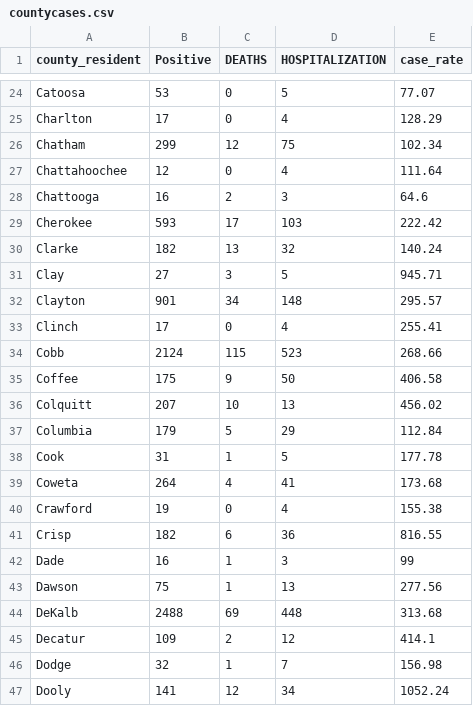
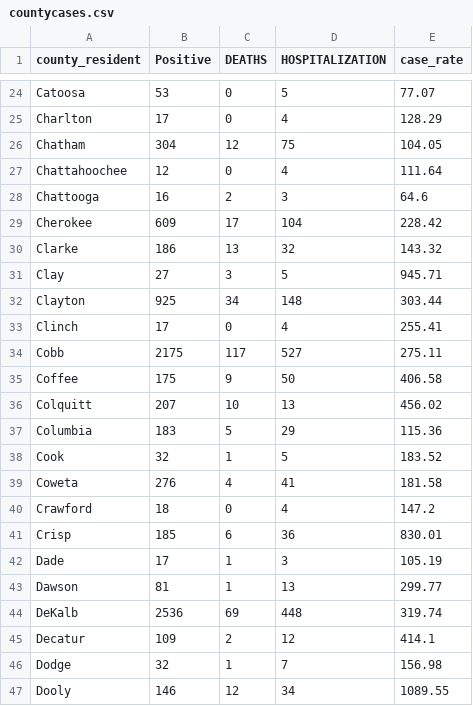
Before and after one commit to AliMedicalOpenSource/Covid-19-Enhanced-Dataset, a CSV file: raw/usa/ga/countycases.csv, drawn as a sheet; only a part is shown, gaps mark what is left out; the diff covers the shown part only.

```diff
--- a/raw/usa/ga/countycases.csv
+++ b/raw/usa/ga/countycases.csv
@@ -25,23 +25,23 @@ Catoosa,53,0,5,77.07
 Charlton,17,0,4,128.29
-Chatham,299,12,75,102.34
+Chatham,304,12,75,104.05
 Chattahoochee,12,0,4,111.64
 Chattooga,16,2,3,64.6
-Cherokee,593,17,103,222.42
-Clarke,182,13,32,140.24
+Cherokee,609,17,104,228.42
+Clarke,186,13,32,143.32
 Clay,27,3,5,945.71
-Clayton,901,34,148,295.57
+Clayton,925,34,148,303.44
 Clinch,17,0,4,255.41
-Cobb,2124,115,523,268.66
+Cobb,2175,117,527,275.11
 Coffee,175,9,50,406.58
 Colquitt,207,10,13,456.02
-Columbia,179,5,29,112.84
-Cook,31,1,5,177.78
-Coweta,264,4,41,173.68
-Crawford,19,0,4,155.38
-Crisp,182,6,36,816.55
-Dade,16,1,3,99
-Dawson,75,1,13,277.56
-DeKalb,2488,69,448,313.68
+Columbia,183,5,29,115.36
+Cook,32,1,5,183.52
+Coweta,276,4,41,181.58
+Crawford,18,0,4,147.2
+Crisp,185,6,36,830.01
+Dade,17,1,3,105.19
+Dawson,81,1,13,299.77
+DeKalb,2536,69,448,319.74
 Decatur,109,2,12,414.1
 Dodge,32,1,7,156.98
-Dooly,141,12,34,1052.24
+Dooly,146,12,34,1089.55
```
Also changed, not shown: 147 edited cells elsewhere in this file, raw/ca/on/covidtesting.csv, raw/usa/ga/deaths.csv, 21 other files.
